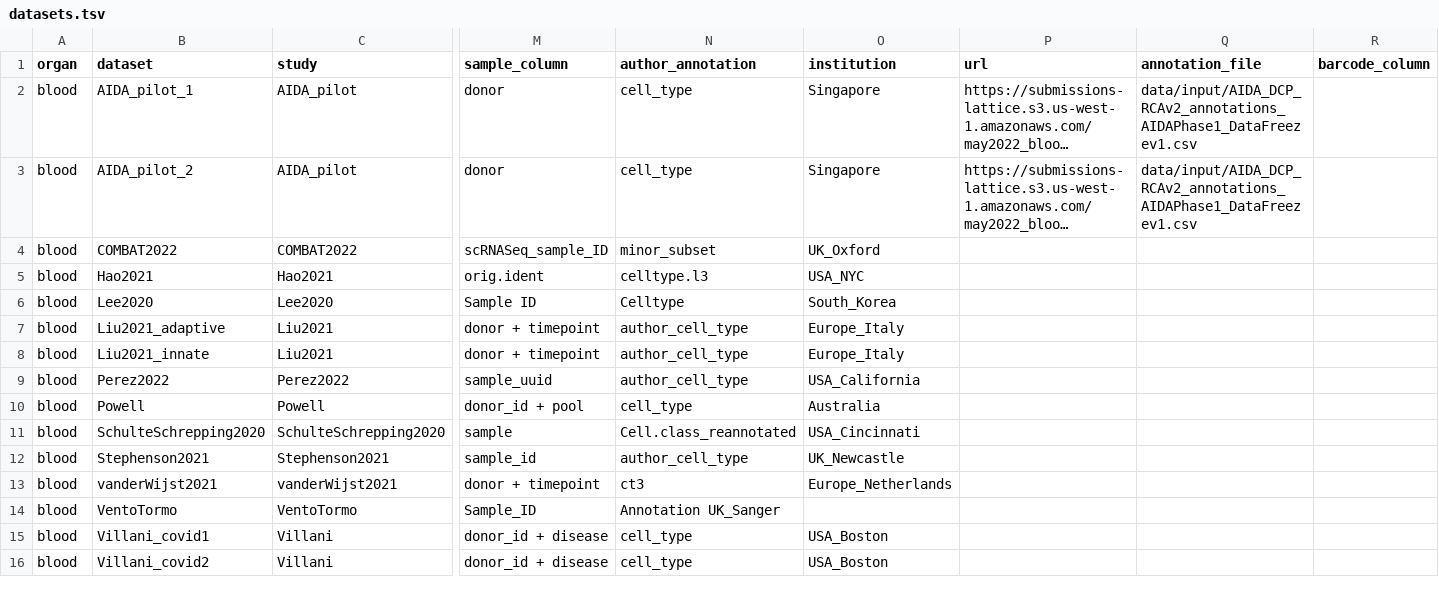
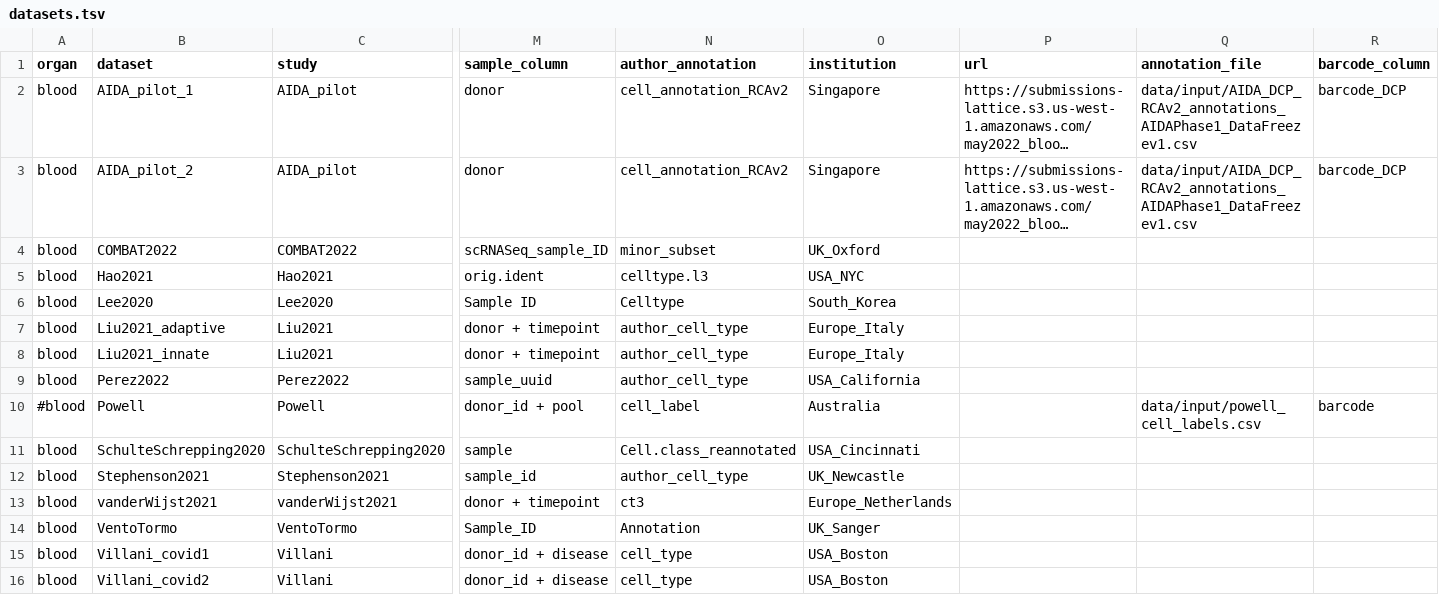
Before and after one commit to HCA-integration/sc-atlasing-toolbox, a TSV file: configs/datasets.tsv, drawn as a sheet; only a part is shown, gaps mark what is left out; long unchanged cells end in …; the diff names each change by its address in the sheet, - before the commit and + after, or states it on an @@ line.

```diff
--- a/configs/datasets.tsv
+++ b/configs/datasets.tsv
-N2:N3 (author_annotation): cell_type
+N2:N3 (author_annotation): cell_annotation_RCAv2
-R2:R3 (barcode_column): (empty)
+R2:R3 (barcode_column): barcode_DCP
-A10 (organ): blood
+A10 (organ): #blood
-N10 (author_annotation): cell_type
+N10 (author_annotation): cell_label
-Q10 (annotation_file): (empty)
+Q10 (annotation_file): data/input/powell_cell_labels.csv
-R10 (barcode_column): (empty)
+R10 (barcode_column): barcode
-N14 (author_annotation): Annotation UK_Sanger
+N14 (author_annotation): Annotation
-O14 (institution): (empty)
+O14 (institution): UK_Sanger
```
Also changed, not shown: 1 other file.
